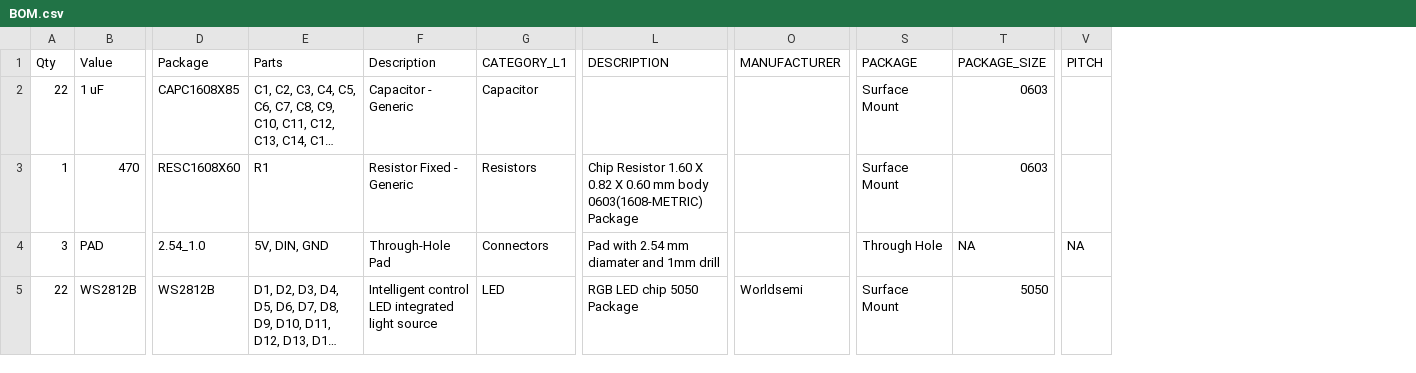
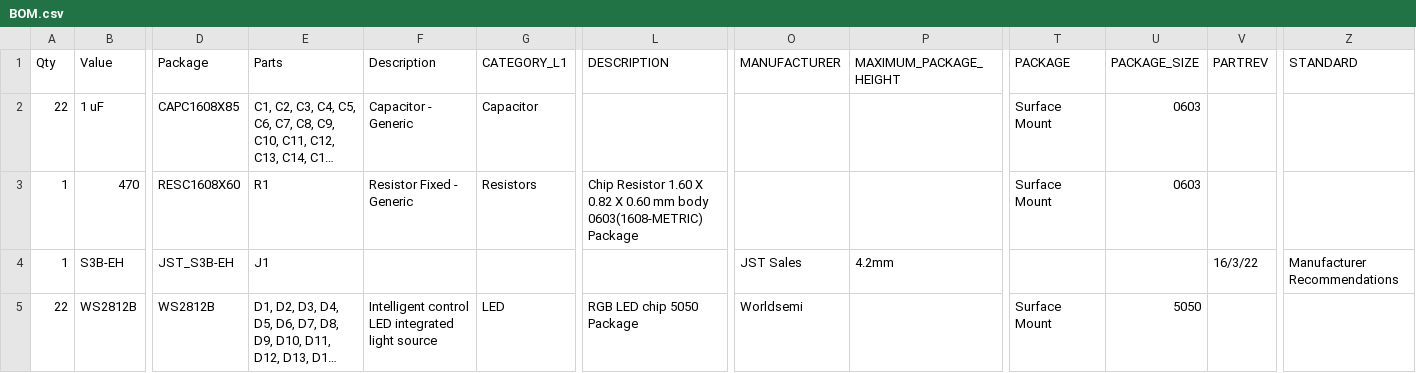
Before and after one commit to maghikal/ND3-TachRingLED, a CSV file: PCB/BOM.csv, drawn as a sheet; only a part is shown, gaps mark what is left out; long unchanged cells end in …; removed rows and columns are numbered as before the commit, all else as after; rows hold the shown columns only; the diff names each change by its address in the sheet, - before the commit and + after, or states it on an @@ line.

```diff
--- a/PCB/BOM.csv
+++ b/PCB/BOM.csv
+column P (MAXIMUM_PACKAGE_HEIGHT), empty
+column V (PARTREV), empty
-column V (PITCH), empty
+column Z (STANDARD), empty
-row 4: 3 | PAD | 2.54_1.0 | 5V, DIN, GND | Through-Hole Pad | Connectors | Pad with 2.54 mm diamater and 1mm drill |  | Through Hole | NA | NA
+row 4: 1 | S3B-EH | JST_S3B-EH | J1 |  |  |  | JST Sales | 4.2mm |  |  | 16/3/22 | Manufacturer Recommendations
```
Also changed, not shown: PCB/PnP.csv, 15 other files.
